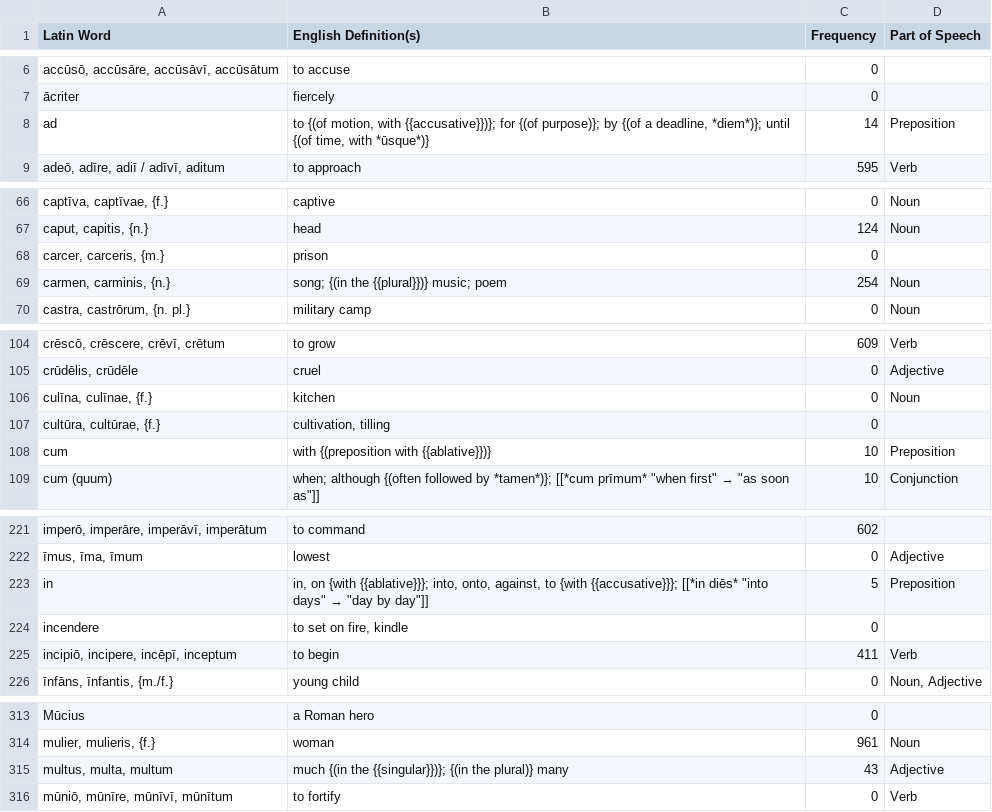
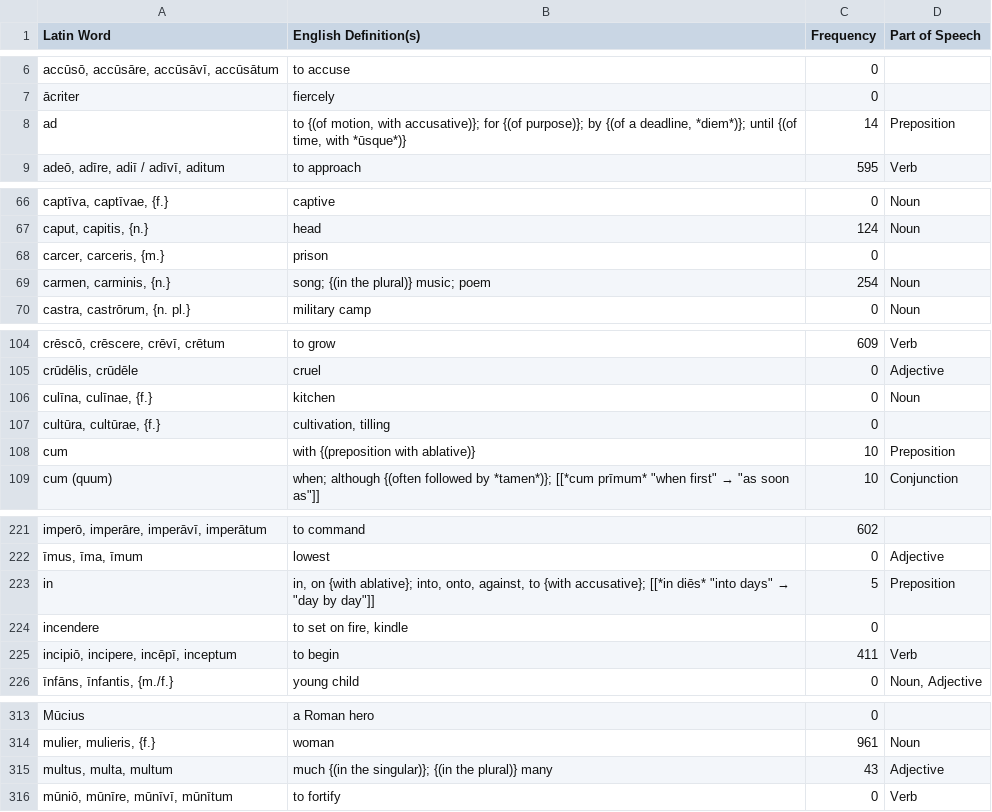
Before and after one commit to samuelshotchkiss-jpg/latindictionary-latiniii2627, a CSV file: vocabulary.csv, drawn as a sheet; only a part is shown, gaps mark what is left out; the diff covers the shown part only; the diff names each change by its address in the sheet, - before the commit and + after, or states it on an @@ line.

Commit message:
Regenerate vocabulary.csv + forms.csv from the toolkit (commit e4bcaffe, 2026-09-07)

```diff
--- a/vocabulary.csv
+++ b/vocabulary.csv
-B8 (English Definition(s)): …motion, with {{accusative}})}; for {(of…
+B8 (English Definition(s)): …motion, with accusative)}; for {(of…
-B69 (English Definition(s)): song; {(in the {{plural}})} music; poem
+B69 (English Definition(s)): song; {(in the plural)} music; poem
-B108 (English Definition(s)): with {(preposition with {{ablative}})}
+B108 (English Definition(s)): with {(preposition with ablative)}
-B223 (English Definition(s)): …on {with {{ablative}}}; into, onto, against, to {with {{accusative}}}; [[*in diēs*…
+B223 (English Definition(s)): …on {with ablative}; into, onto, against, to {with accusative}; [[*in diēs*…
-B315 (English Definition(s)): …{(in the {{singular}})}; {(in the…
+B315 (English Definition(s)): …{(in the singular)}; {(in the…
```
Also changed, not shown: 4 edited cells elsewhere in this file.
